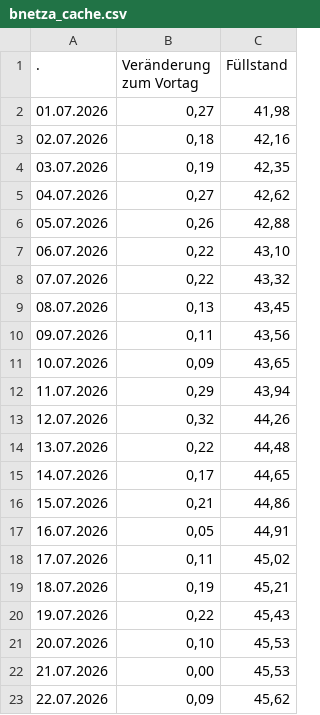
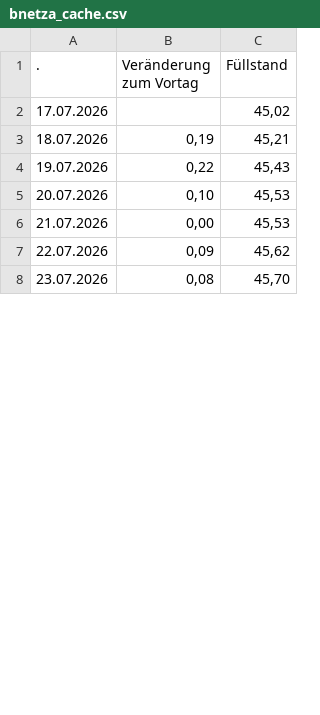
Before and after one commit to icrfornax/de-gas-storage-tracker-bnetza, a CSV file: data/bnetza_cache.csv, drawn as a sheet; only a part is shown; the shorter side is filled out with more unchanged rows; the diff covers the shown part only.

```diff
--- a/data/bnetza_cache.csv
+++ b/data/bnetza_cache.csv
@@ -1,19 +1,3 @@
                     .;Veränderung zum Vortag;Füllstand
-01.07.2026;0,27;41,98
-02.07.2026;0,18;42,16
-03.07.2026;0,19;42,35
-04.07.2026;0,27;42,62
-05.07.2026;0,26;42,88
-06.07.2026;0,22;43,10
-07.07.2026;0,22;43,32
-08.07.2026;0,13;43,45
-09.07.2026;0,11;43,56
-10.07.2026;0,09;43,65
-11.07.2026;0,29;43,94
-12.07.2026;0,32;44,26
-13.07.2026;0,22;44,48
-14.07.2026;0,17;44,65
-15.07.2026;0,21;44,86
-16.07.2026;0,05;44,91
-17.07.2026;0,11;45,02
+17.07.2026;;45,02
 18.07.2026;0,19;45,21
```
Also changed, not shown: 24 added rows elsewhere in this file, data/projections.csv, 1 other file.
